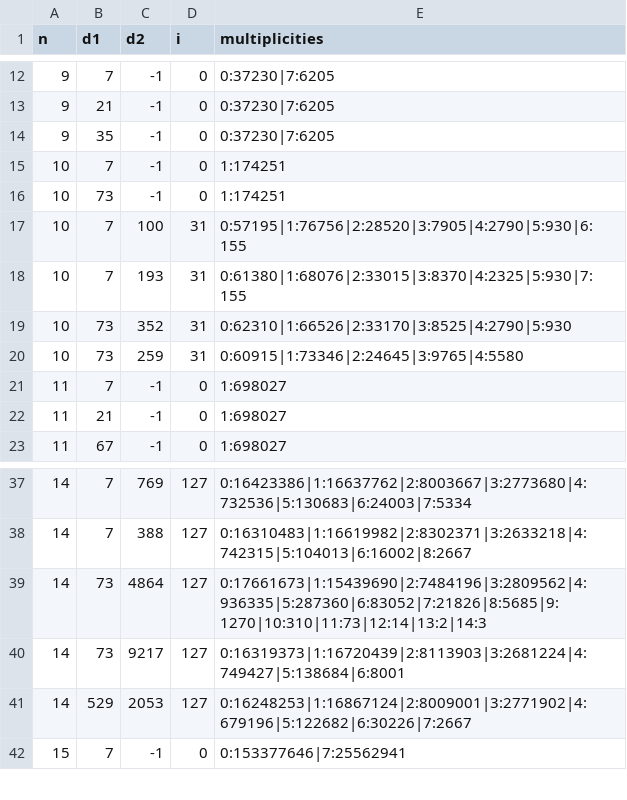
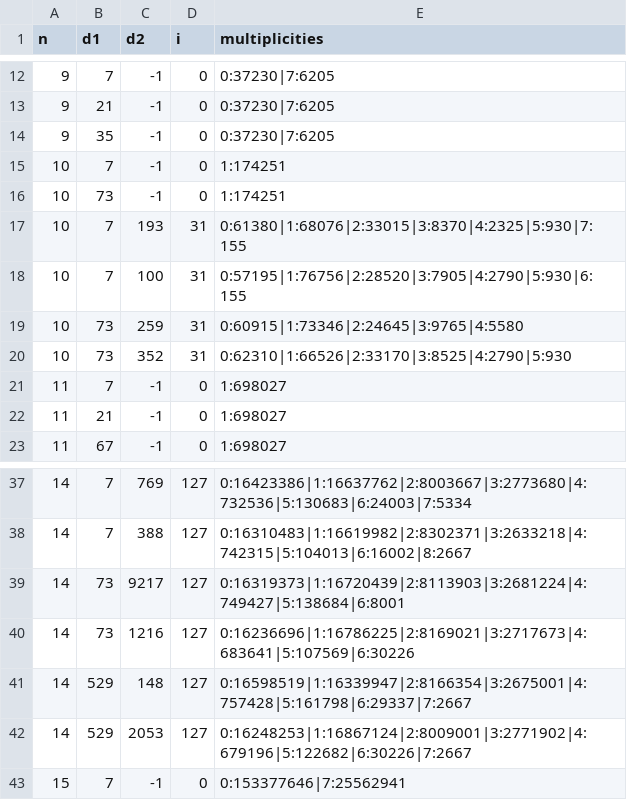
Before and after one commit to alyk8/second-order-differential-uniformity, a CSV file: mults/mults.csv, drawn as a sheet; only a part is shown, gaps mark what is left out.

```diff
--- a/mults/mults.csv
+++ b/mults/mults.csv
@@ -16,6 +16,6 @@ n,d1,d2,i,multiplicities
 10,73,-1,0,1:174251
+10,7,193,31,0:61380|1:68076|2:33015|3:8370|4:2325|5:930|7:155
 10,7,100,31,0:57195|1:76756|2:28520|3:7905|4:2790|5:930|6:155
-10,7,193,31,0:61380|1:68076|2:33015|3:8370|4:2325|5:930|7:155
+10,73,259,31,0:60915|1:73346|2:24645|3:9765|4:5580
 10,73,352,31,0:62310|1:66526|2:33170|3:8525|4:2790|5:930
-10,73,259,31,0:60915|1:73346|2:24645|3:9765|4:5580
 11,7,-1,0,1:698027
@@ -38,4 +38,5 @@ n,d1,d2,i,multiplicities
 14,7,388,127,0:16310483|1:16619982|2:8302371|3:2633218|4:742315|5:104013|6:16002|8:2667
-14,73,4864,127,0:17661673|1:15439690|2:7484196|3:2809562|4:936335|5:287360|6:83052|7:21826|8:5685|9:1270|10:310|11:73|12:14|13:2|14:3
 14,73,9217,127,0:16319373|1:16720439|2:8113903|3:2681224|4:749427|5:138684|6:8001
+14,73,1216,127,0:16236696|1:16786225|2:8169021|3:2717673|4:683641|5:107569|6:30226
+14,529,148,127,0:16598519|1:16339947|2:8166354|3:2675001|4:757428|5:161798|6:29337|7:2667
 14,529,2053,127,0:16248253|1:16867124|2:8009001|3:2771902|4:679196|5:122682|6:30226|7:2667
```
Also changed, not shown: 18 other files.
